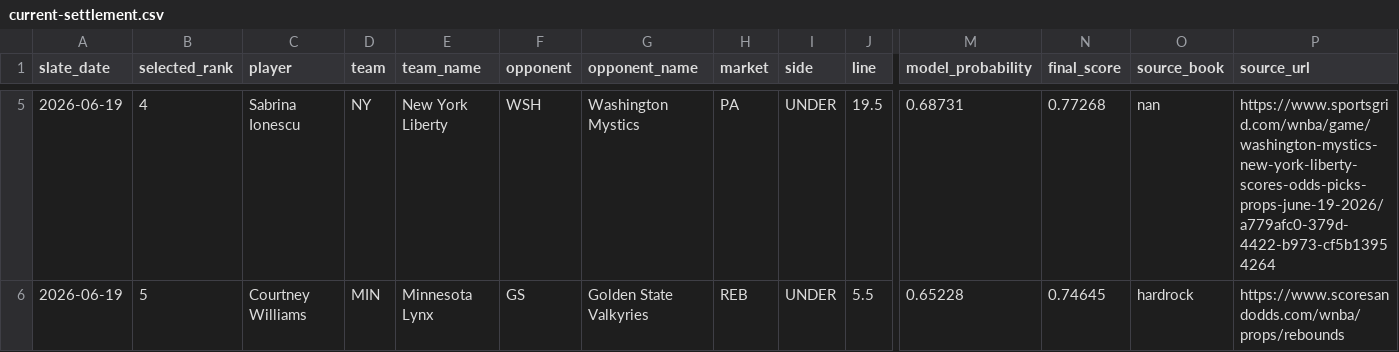
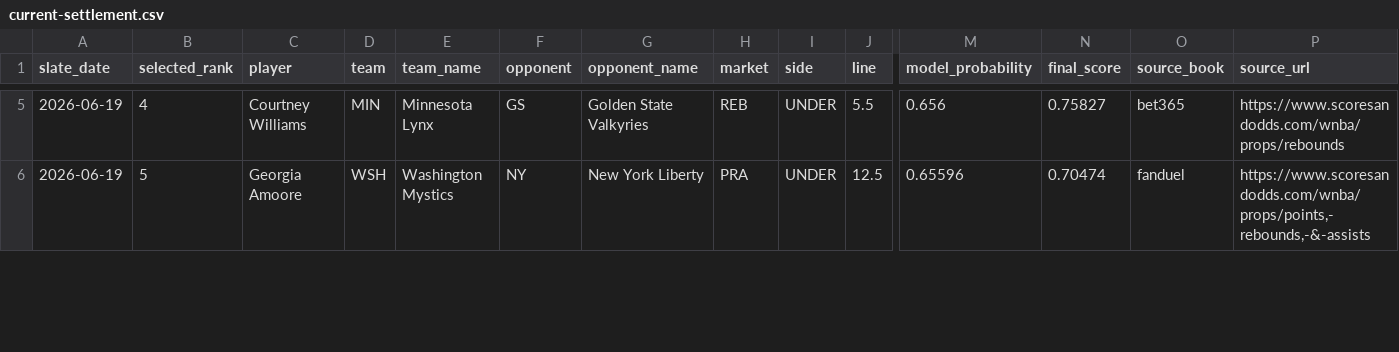
Before and after one commit to testqgw/SCP, a CSV file: wnba/output/current-settlement.csv, drawn as a sheet; only a part is shown, gaps mark what is left out; the diff covers the shown part only; the diff names each change by its address in the sheet, - before the commit and + after, or states it on an @@ line.

```diff
--- a/wnba/output/current-settlement.csv
+++ b/wnba/output/current-settlement.csv
-C5 (player): Sabrina Ionescu
+C5 (player): Courtney Williams
-D5 (team): NY
+D5 (team): MIN
-E5 (team_name): New York Liberty
+E5 (team_name): Minnesota Lynx
-F5 (opponent): WSH
+F5 (opponent): GS
-G5 (opponent_name): Washington Mystics
+G5 (opponent_name): Golden State Valkyries
-H5 (market): PA
+H5 (market): REB
-J5 (line): 19.5
+J5 (line): 5.5
-M5 (model_probability): 0.68731
+M5 (model_probability): 0.656
-N5 (final_score): 0.77268
+N5 (final_score): 0.75827
-O5 (source_book): nan
+O5 (source_book): bet365
-P5 (source_url): https://www.sportsgrid.com/wnba/game/washington-mystics-new-york-liberty-scores-odds-picks-props-june-19-2026/a779afc0-379d-4422-b973-cf5b13954264
+P5 (source_url): https://www.scoresandodds.com/wnba/props/rebounds
-C6 (player): Courtney Williams
+C6 (player): Georgia Amoore
-D6 (team): MIN
+D6 (team): WSH
-E6 (team_name): Minnesota Lynx
+E6 (team_name): Washington Mystics
-F6 (opponent): GS
+F6 (opponent): NY
-G6 (opponent_name): Golden State Valkyries
+G6 (opponent_name): New York Liberty
-H6 (market): REB
+H6 (market): PRA
-J6 (line): 5.5
+J6 (line): 12.5
-M6 (model_probability): 0.65228
+M6 (model_probability): 0.65596
-N6 (final_score): 0.74645
+N6 (final_score): 0.70474
-O6 (source_book): hardrock
+O6 (source_book): fanduel
-P6 (source_url): https://www.scoresandodds.com/wnba/props/rebounds
+P6 (source_url): https://www.scoresandodds.com/wnba/props/points,-rebounds,-&-assists
```
Also changed, not shown: 40 edited cells elsewhere in this file, wnba/data/current/expanded_board_2026-06-19.csv, wnba/output/current-card.csv, 5 other files.
